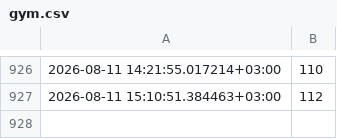
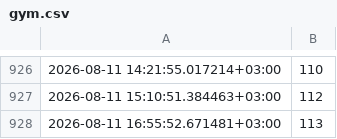
Before and after one commit to RitaAnt/gym-load-tracker, a CSV file: gym.csv, drawn as a sheet; only a part is shown, gaps mark what is left out.

```diff
--- a/gym.csv
+++ b/gym.csv
@@ -927 +927,2 @@
 2026-08-11 15:10:51.384463+03:00,112
+2026-08-11 16:55:52.671481+03:00,113
```
